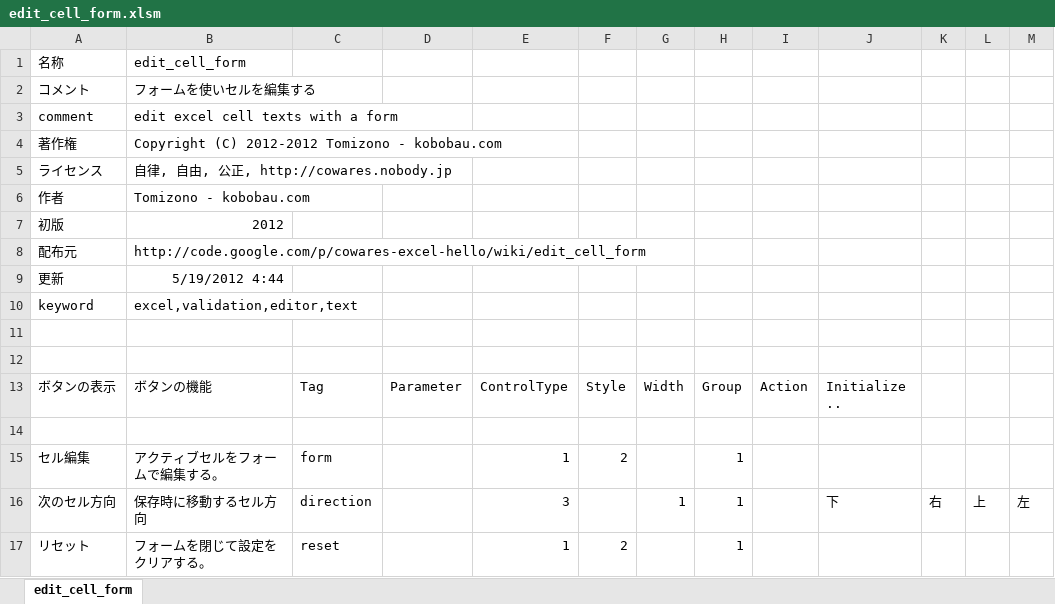
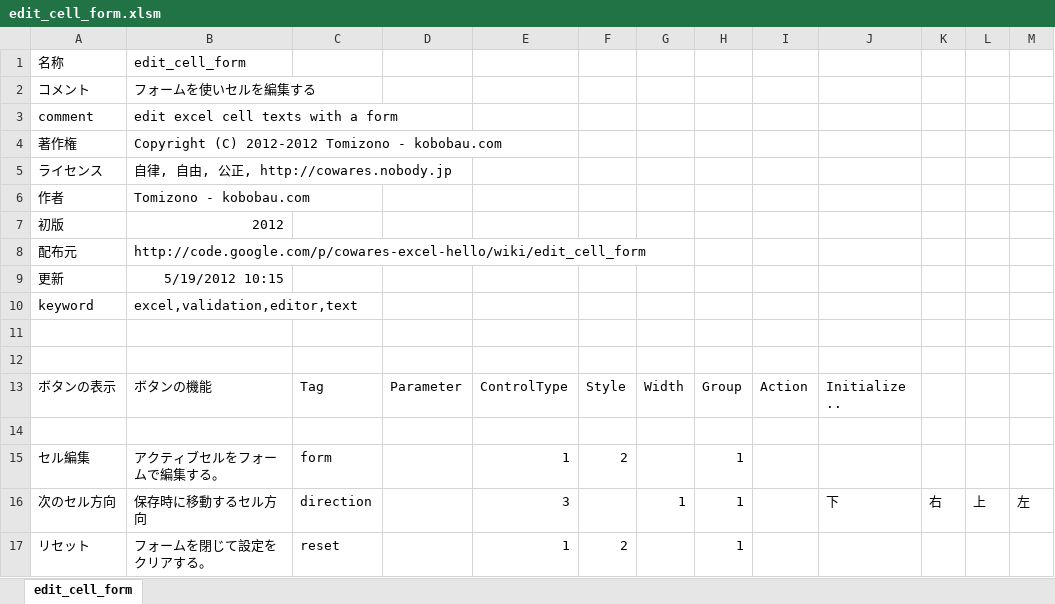
Before and after one commit to osubera/cowares-excel-hello, an Excel workbook: edit_cell_form/edit_cell_form.xlsm, sheet edit_cell_form, drawn as a sheet; only a part is shown; values as stored, in another font and other column widths than the file's, no borders; the diff names each change by its address in the sheet, - before the commit and + after, or states it on an @@ line.

Commit message:
update edit_cell_form

```diff
--- a/edit_cell_form/edit_cell_form.xlsm (sheet edit_cell_form)
+++ b/edit_cell_form/edit_cell_form.xlsm (sheet edit_cell_form)
-B9 (edit_cell_form): 5/19/2012 4:44
+B9 (edit_cell_form): 5/19/2012 10:15
```
Also changed, not shown: 4 other files.
